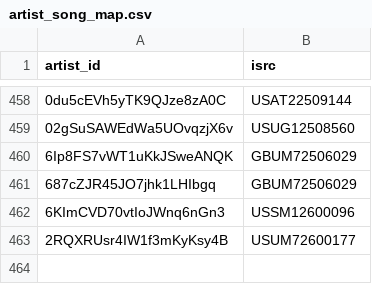
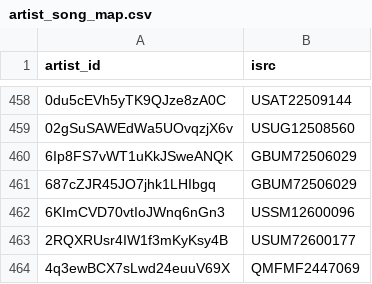
Before and after one commit to jarell-santella/daily-top-songs-etl, a CSV file: db/csv/artist_song_map.csv, drawn as a sheet; only a part is shown, gaps mark what is left out; the diff names each change by its address in the sheet, - before the commit and + after, or states it on an @@ line.

```diff
--- a/db/csv/artist_song_map.csv
+++ b/db/csv/artist_song_map.csv
+row 464: 4q3ewBCX7sLwd24euuV69X | QMFMF2447069
```
Also changed, not shown: db/csv/ranking.csv, db/csv/song.csv.
